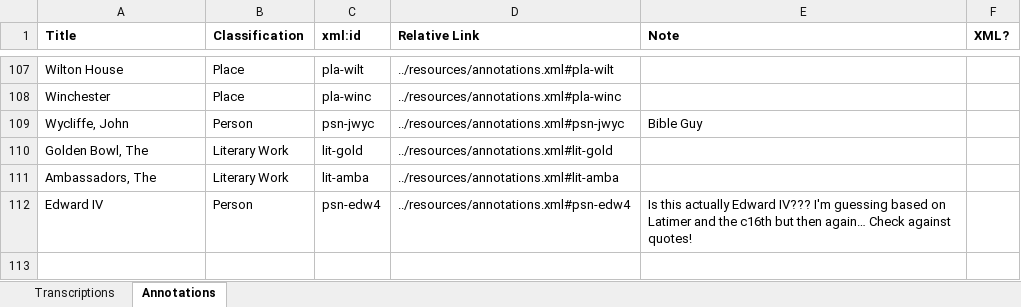
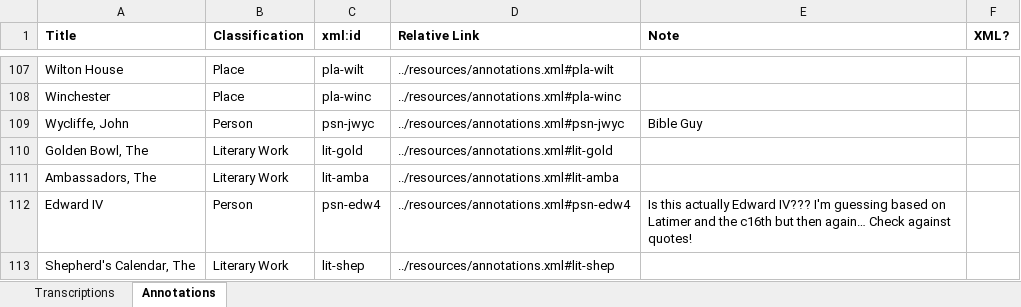
Before and after one commit to JoshuaAPhillips/digital-anon, an Excel workbook: tracking-sheet.xlsx, sheet Annotations, drawn as a sheet; only a part is shown, gaps mark what is left out; values as stored, in another font and other column widths than the file's, no borders; conditional formats not drawn; the diff names each change by its address in the sheet, - before the commit and + after, or states it on an @@ line.

Commit message:
Update to tracking sheet

```diff
--- a/tracking-sheet.xlsx (sheet Annotations)
+++ b/tracking-sheet.xlsx (sheet Annotations)
+row 113: Shepherd's Calendar, The | Literary Work | lit-shep | ../resources/annotations.xml#lit-shep
```
